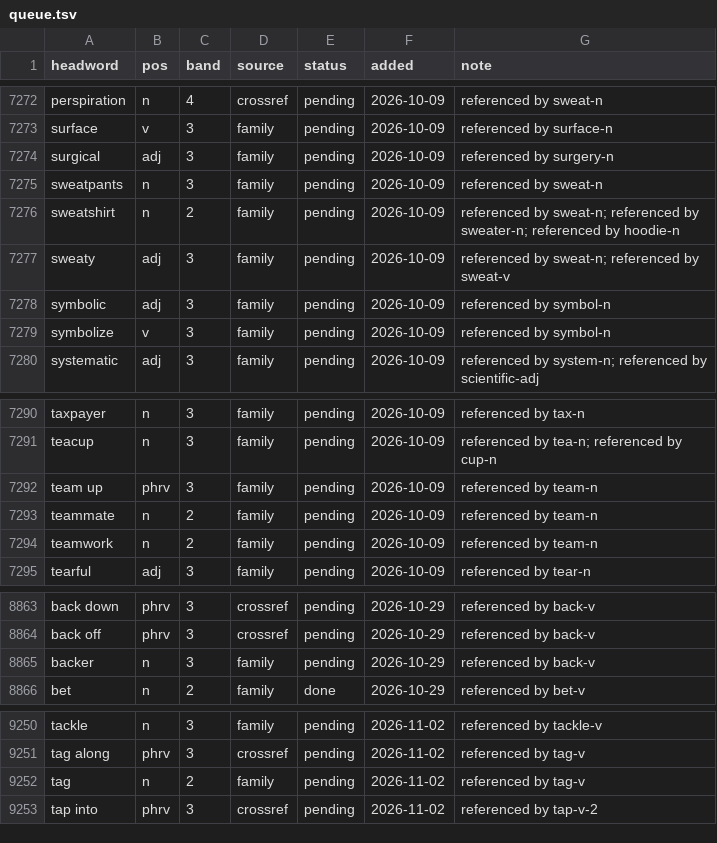
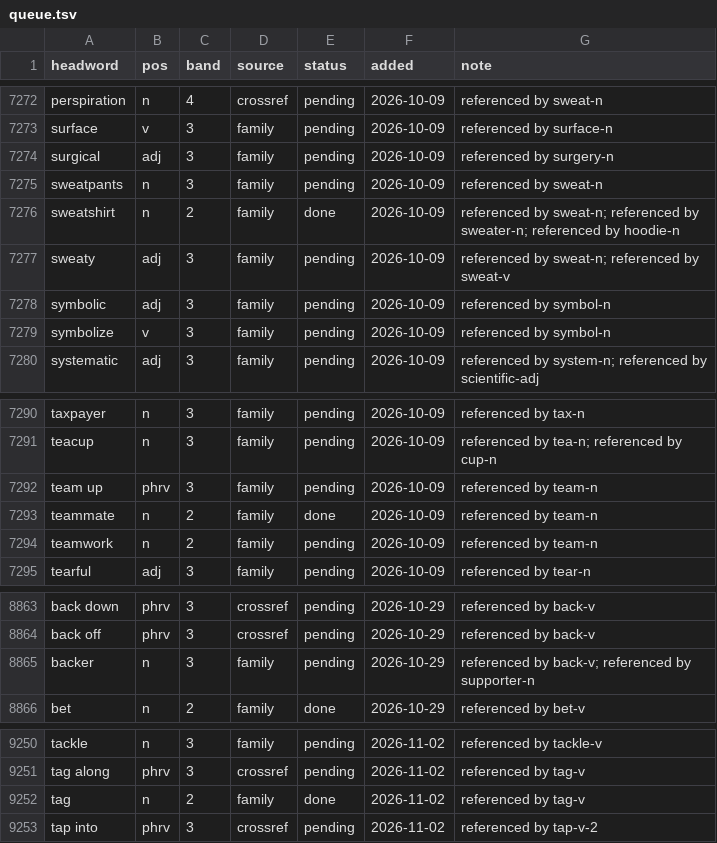
Before and after one commit to tkgally/eex-dict, a TSV file: headwords/queue.tsv, drawn as a sheet; only a part is shown, gaps mark what is left out; the diff covers the shown part only.

```diff
--- a/headwords/queue.tsv
+++ b/headwords/queue.tsv
@@ -7275,3 +7275,3 @@ surgical	adj	3	family	pending	2026-10-09	referenced by surgery-n
 sweatpants	n	3	family	pending	2026-10-09	referenced by sweat-n
-sweatshirt	n	2	family	pending	2026-10-09	referenced by sweat-n; referenced by sweater-n; referenced by hoodie-n
+sweatshirt	n	2	family	done	2026-10-09	referenced by sweat-n; referenced by sweater-n; referenced by hoodie-n
 sweaty	adj	3	family	pending	2026-10-09	referenced by sweat-n; referenced by sweat-v
@@ -7292,3 +7292,3 @@ teacup	n	3	family	pending	2026-10-09	referenced by tea-n; referenced by cup-n
 team up	phrv	3	family	pending	2026-10-09	referenced by team-n
-teammate	n	2	family	pending	2026-10-09	referenced by team-n
+teammate	n	2	family	done	2026-10-09	referenced by team-n
 teamwork	n	2	family	pending	2026-10-09	referenced by team-n
@@ -8864,3 +8864,3 @@ back down	phrv	3	crossref	pending	2026-10-29	referenced by back-v
 back off	phrv	3	crossref	pending	2026-10-29	referenced by back-v
-backer	n	3	family	pending	2026-10-29	referenced by back-v
+backer	n	3	family	pending	2026-10-29	referenced by back-v; referenced by supporter-n
 bet	n	2	family	done	2026-10-29	referenced by bet-v
@@ -9251,3 +9251,3 @@ tackle	n	3	family	pending	2026-11-02	referenced by tackle-v
 tag along	phrv	3	crossref	pending	2026-11-02	referenced by tag-v
-tag	n	2	family	pending	2026-11-02	referenced by tag-v
+tag	n	2	family	done	2026-11-02	referenced by tag-v
 tap into	phrv	3	crossref	pending	2026-11-02	referenced by tap-v-2
```
Also changed, not shown: 2 added rows and 13 edited cells elsewhere in this file, 36 other files.
